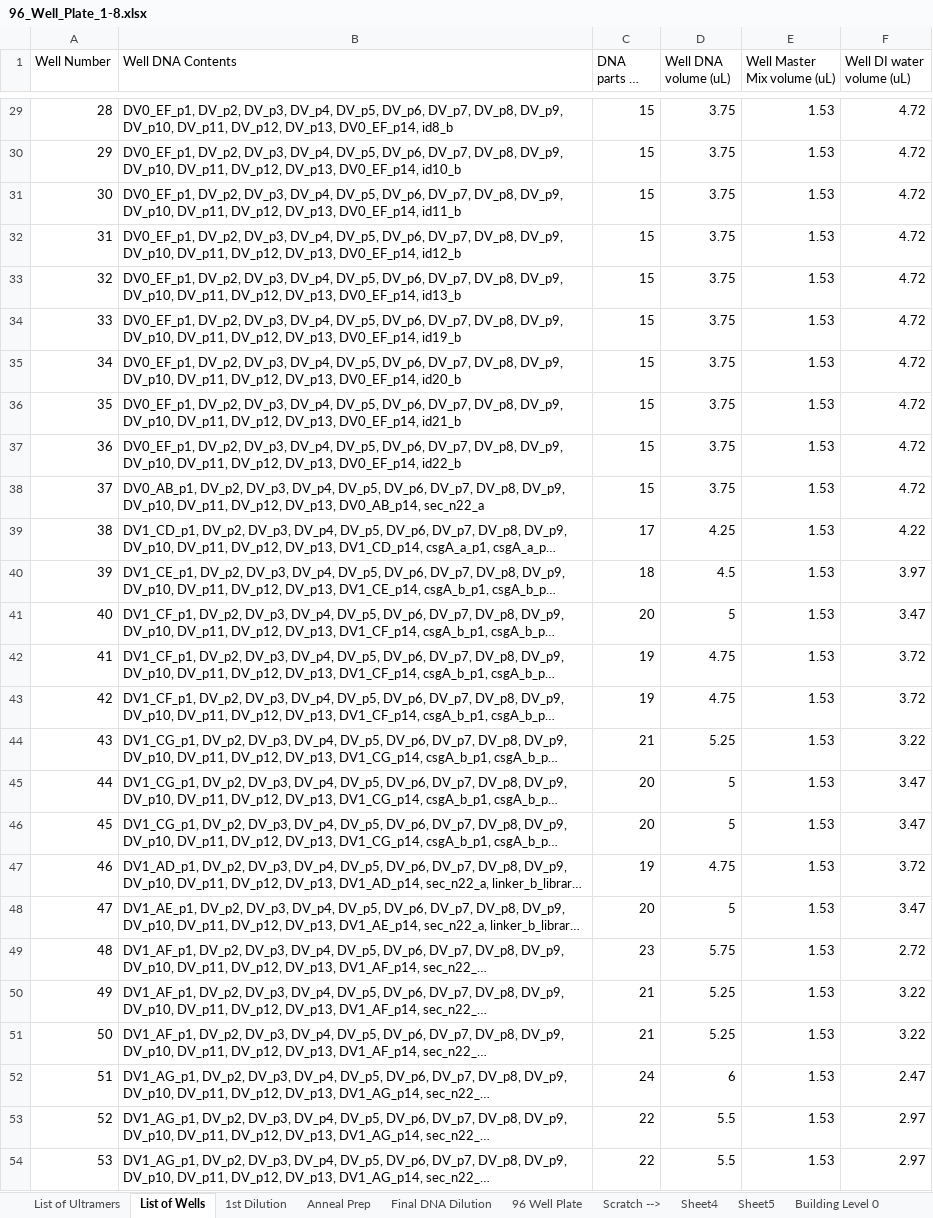
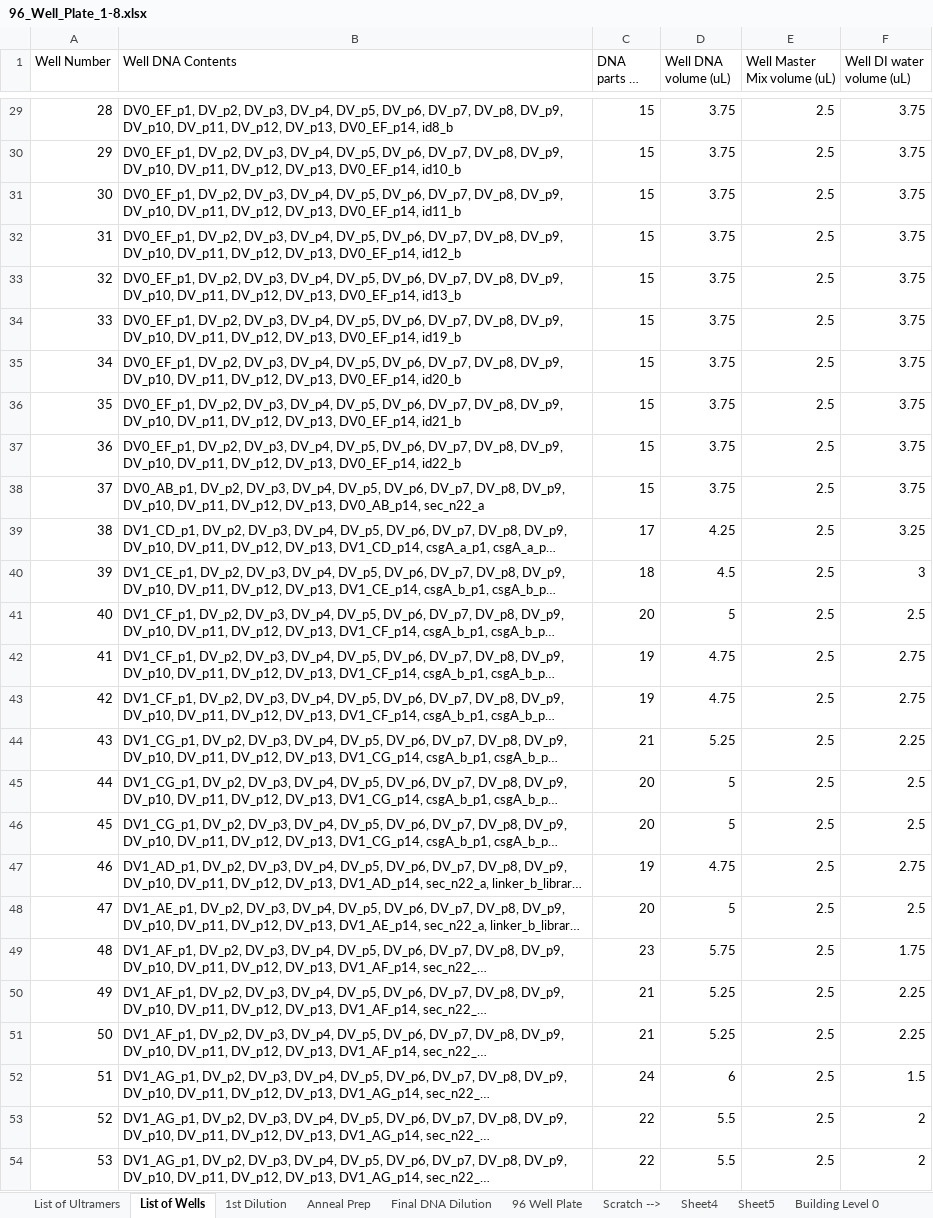
Before and after one commit to crimsonigem/Adriano, an Excel workbook: 96_Well_Plate_1-8.xlsx, sheet List of Wells, drawn as a sheet; only a part is shown, gaps mark what is left out; long unchanged cells end in …; values as stored, in another font and other column widths than the file's, no borders; the diff covers the shown part only; the diff names each change by its address in the sheet, - before the commit and + after, or states it on an @@ line.

```diff
--- a/96_Well_Plate_1-8.xlsx (sheet List of Wells)
+++ b/96_Well_Plate_1-8.xlsx (sheet List of Wells)
-E29:E54 (Well Master Mix volume (uL)): 1.53
+E29:E54 (Well Master Mix volume (uL)): 2.5
-F29:F38 (Well DI water volume (uL)): 4.72
+F29:F38 (Well DI water volume (uL)): 3.75
-F39 (Well DI water volume (uL)): 4.22
+F39 (Well DI water volume (uL)): 3.25
-F40 (Well DI water volume (uL)): 3.97
+F40 (Well DI water volume (uL)): 3
-F41 (Well DI water volume (uL)): 3.47
+F41 (Well DI water volume (uL)): 2.5
-F42:F43 (Well DI water volume (uL)): 3.72
+F42:F43 (Well DI water volume (uL)): 2.75
-F44 (Well DI water volume (uL)): 3.22
+F44 (Well DI water volume (uL)): 2.25
-F45:F46 (Well DI water volume (uL)): 3.47
+F45:F46 (Well DI water volume (uL)): 2.5
-F47 (Well DI water volume (uL)): 3.72
+F47 (Well DI water volume (uL)): 2.75
-F48 (Well DI water volume (uL)): 3.47
+F48 (Well DI water volume (uL)): 2.5
-F49 (Well DI water volume (uL)): 2.72
+F49 (Well DI water volume (uL)): 1.75
-F50:F51 (Well DI water volume (uL)): 3.22
+F50:F51 (Well DI water volume (uL)): 2.25
-F52 (Well DI water volume (uL)): 2.47
+F52 (Well DI water volume (uL)): 1.5
-F53:F54 (Well DI water volume (uL)): 2.97
+F53:F54 (Well DI water volume (uL)): 2
```
Also changed, not shown: 54 edited cells elsewhere in this sheet, sheet 96 Well Plate, charts or pictures.
